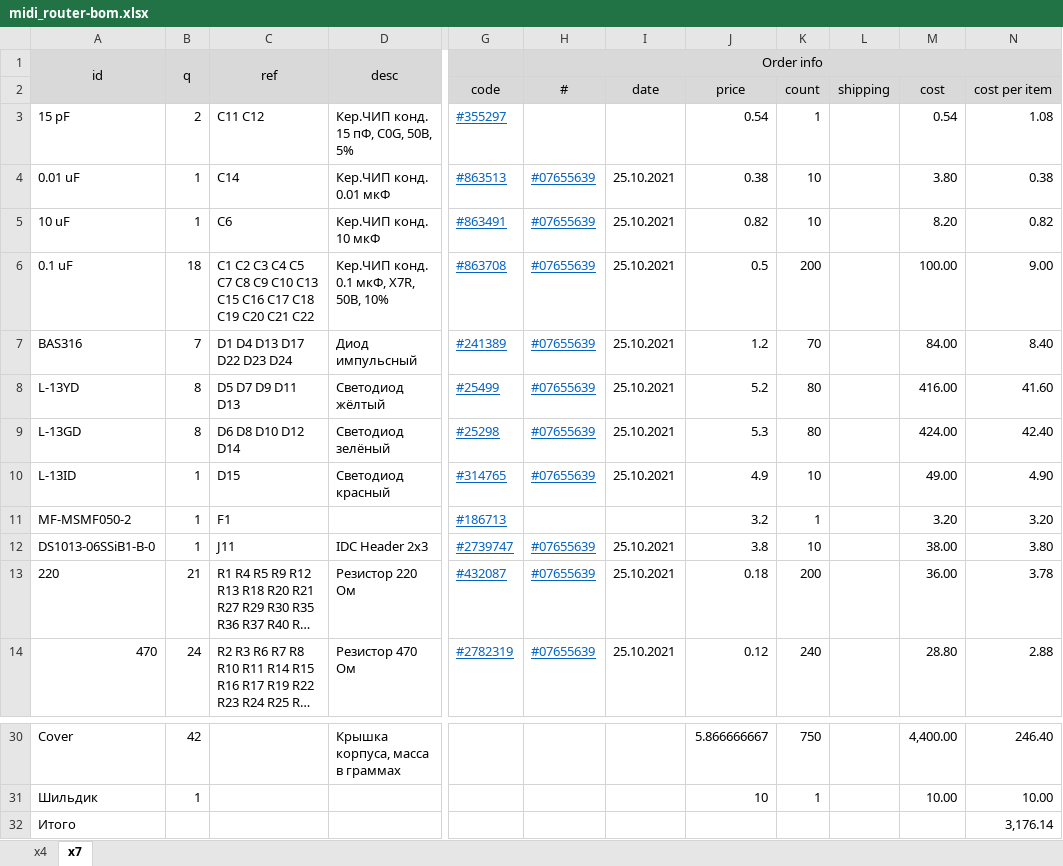
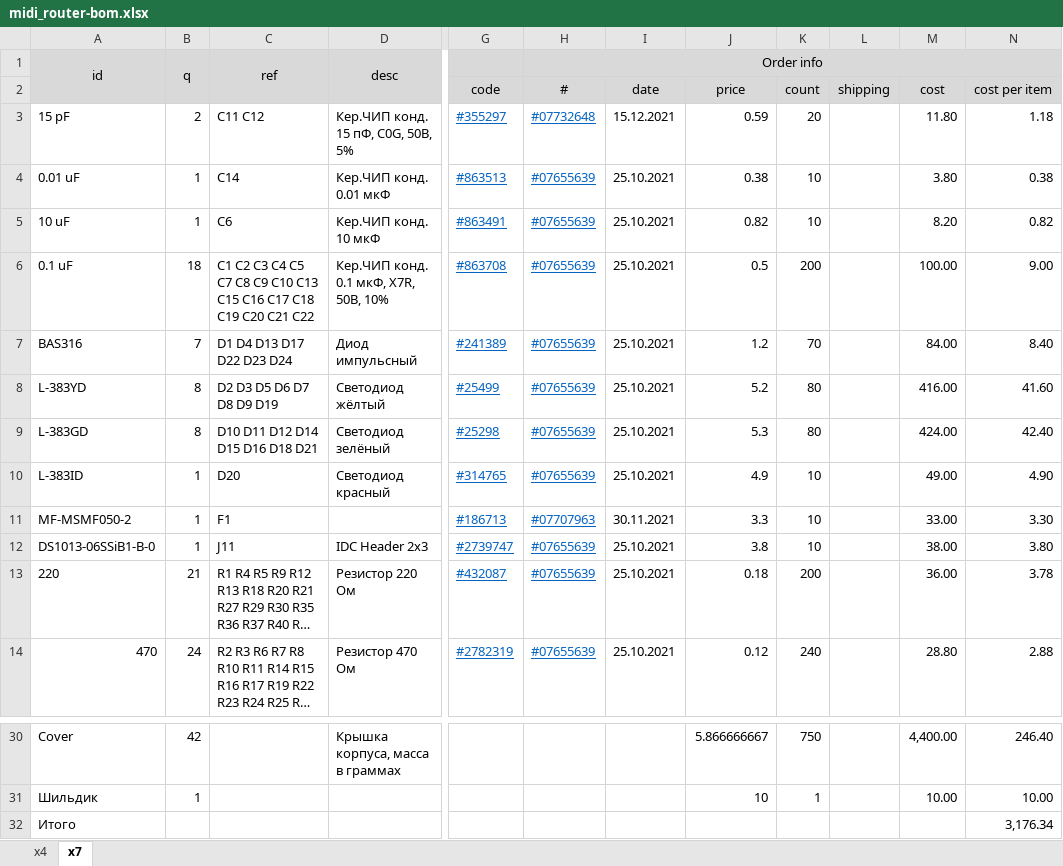
Before and after one commit to mar0x/midi_router, an Excel workbook: doc/midi_router-bom.xlsx, sheet x7, drawn as a sheet; only a part is shown, gaps mark what is left out; long unchanged cells end in …; values as stored, in another font and other column widths than the file's, no borders; the diff names each change by its address in the sheet, - before the commit and + after, or states it on an @@ line.

```diff
--- a/doc/midi_router-bom.xlsx (sheet x7)
+++ b/doc/midi_router-bom.xlsx (sheet x7)
-H3 (#): (empty)
+H3 (#): #07732648
-I3 (date): (empty)
+I3 (date): 15.12.2021
-J3 (price): 0.54
+J3 (price): 0.59
-K3 (count): 1
+K3 (count): 20
-M3 (cost): 0.54
+M3 (cost): 11.80
-N3 (cost per item): 1.08
+N3 (cost per item): 1.18
-A8: L-13YD
+A8: L-383YD
-C8: D5 D7 D9 D11 D13
+C8: D2 D3 D5 D6 D7 D8 D9 D19
-A9: L-13GD
+A9: L-383GD
-C9: D6 D8 D10 D12 D14
+C9: D10 D11 D12 D14 D15 D16 D18 D21
-A10: L-13ID
+A10: L-383ID
-C10: D15
+C10: D20
-H11 (#): (empty)
+H11 (#): #07707963
-I11 (date): (empty)
+I11 (date): 30.11.2021
-J11 (price): 3.2
+J11 (price): 3.3
-K11 (count): 1
+K11 (count): 10
-M11 (cost): 3.20
+M11 (cost): 33.00
-N11 (cost per item): 3.20
+N11 (cost per item): 3.30
-N32 (cost per item): 3,176.14
+N32 (cost per item): 3,176.34
```
Also changed, not shown: sheet x4, 1 other file.
